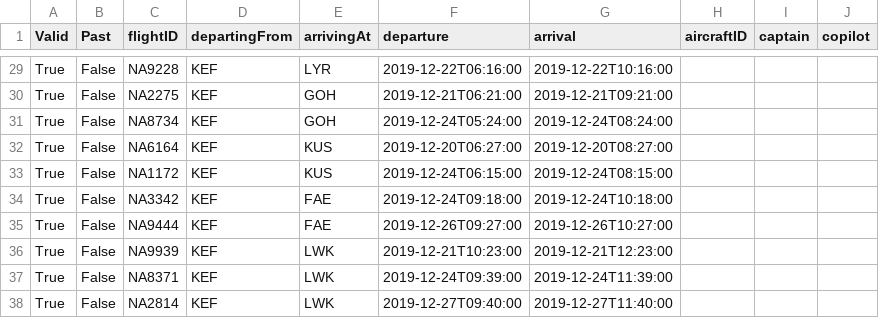
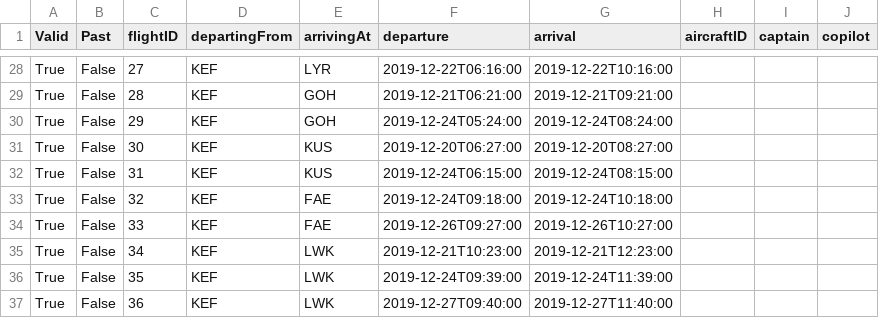
Before and after one commit to eidur84/NaN_air, a CSV file: NAMS/csv_files/Departures.csv, drawn as a sheet; only a part is shown, gaps mark what is left out; addresses are those after the commit; the diff covers the shown part only; the diff names each change by its address in the sheet, - before the commit and + after, or states it on an @@ line.

```diff
--- a/NAMS/csv_files/Departures.csv
+++ b/NAMS/csv_files/Departures.csv
-C28 (flightID): NA9228
+C28 (flightID): 27
-C29 (flightID): NA2275
+C29 (flightID): 28
-C30 (flightID): NA8734
+C30 (flightID): 29
-C31 (flightID): NA6164
+C31 (flightID): 30
-C32 (flightID): NA1172
+C32 (flightID): 31
-C33 (flightID): NA3342
+C33 (flightID): 32
-C34 (flightID): NA9444
+C34 (flightID): 33
-C35 (flightID): NA9939
+C35 (flightID): 34
-C36 (flightID): NA8371
+C36 (flightID): 35
-C37 (flightID): NA2814
+C37 (flightID): 36
```
Also changed, not shown: 1 removed row and 26 edited cells elsewhere in this file, NAMS/csv_files/Returnflights.csv, 1 other file.
